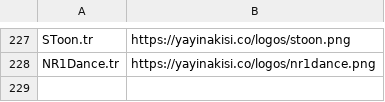
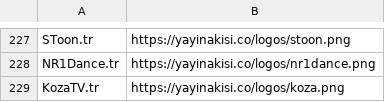
Before and after one commit to barbaroscelik07/epg, a TSV file: logolar.tsv, drawn as a sheet; only a part is shown, gaps mark what is left out; the diff names each change by its address in the sheet, - before the commit and + after, or states it on an @@ line.

```diff
--- a/logolar.tsv
+++ b/logolar.tsv
+row 229: KozaTV.tr | https://yayinakisi.co/logos/koza.png
```
Also changed, not shown: ek_adlar.tsv, 2 other files.
